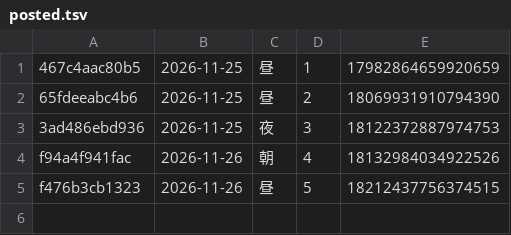
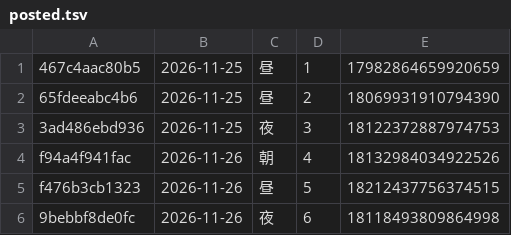
Before and after one commit to leapsnext-bot/threads-auto, a TSV file: state/posted.tsv, drawn as a sheet; the diff names each change by its address in the sheet, - before the commit and + after, or states it on an @@ line.

Commit message:
Threads投稿記録を更新

```diff
--- a/state/posted.tsv
+++ b/state/posted.tsv
+row 6: 9bebbf8de0fc | 2026-11-26 | 夜 | 6 | 18118493809864998
```
